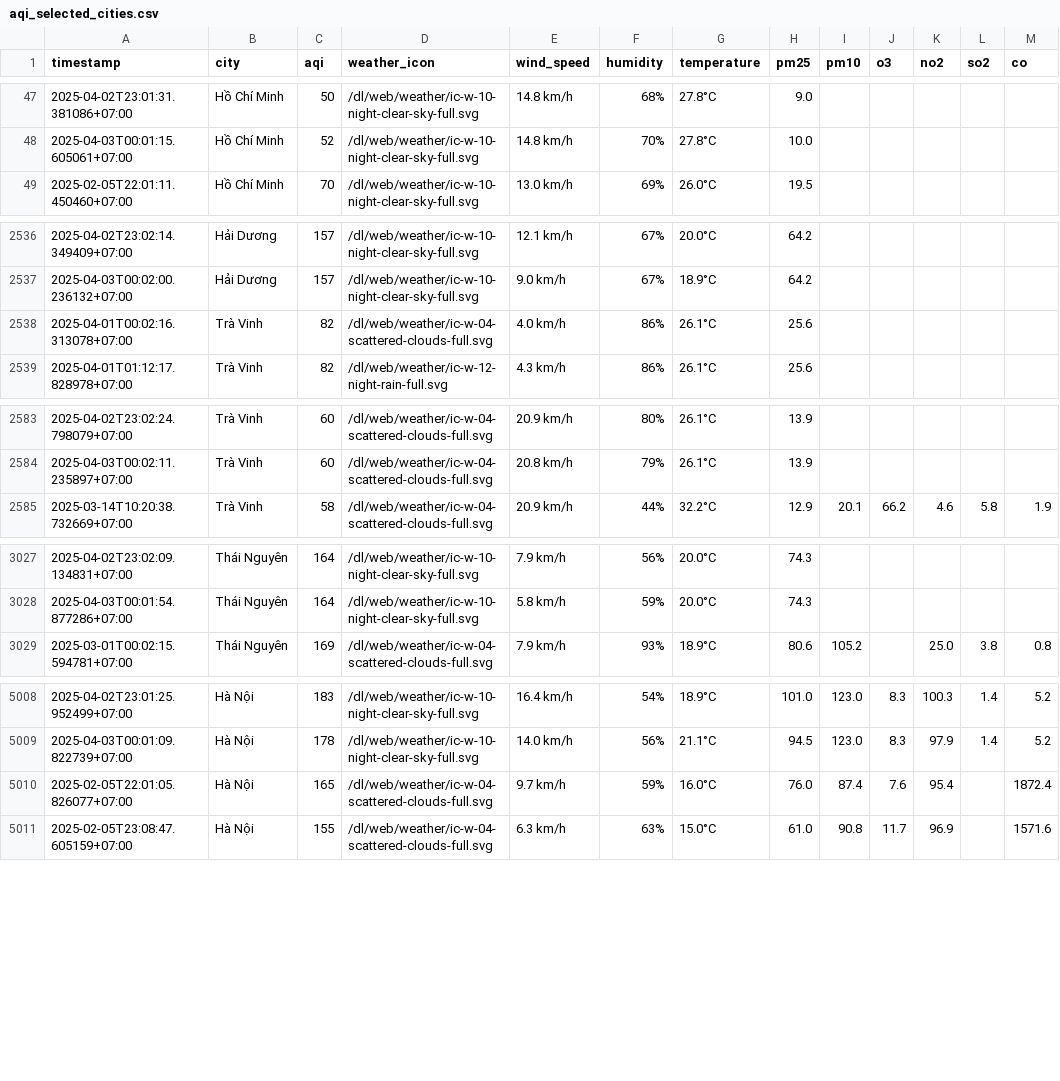
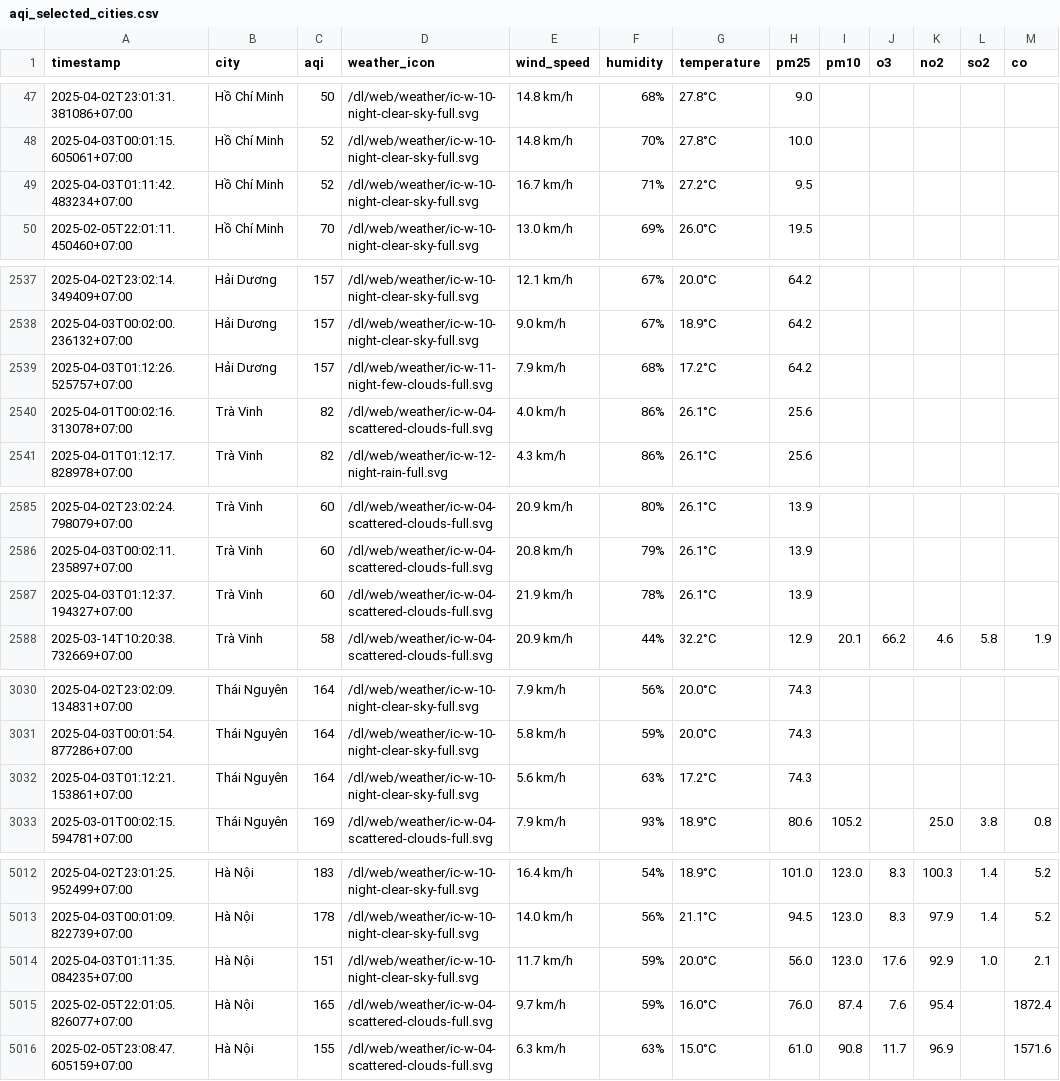
Before and after one commit to nguyennguyet02/iqair-dataset, a CSV file: aqi_selected_cities.csv, drawn as a sheet; only a part is shown, gaps mark what is left out; the diff covers the shown part only; the diff names each change by its address in the sheet, - before the commit and + after, or states it on an @@ line.

```diff
--- a/aqi_selected_cities.csv
+++ b/aqi_selected_cities.csv
+row 49: 2025-04-03T01:11:42.483234+07:00 | Hồ Chí Minh | 52 | /dl/web/weather/ic-w-10-night-clear-sky-full.svg | 16.7 km/h | 71% | 27.2°C | 9.5
+row 2539: 2025-04-03T01:12:26.525757+07:00 | Hải Dương | 157 | /dl/web/weather/ic-w-11-night-few-clouds-full.svg | 7.9 km/h | 68% | 17.2°C | 64.2
+row 2587: 2025-04-03T01:12:37.194327+07:00 | Trà Vinh | 60 | /dl/web/weather/ic-w-04-scattered-clouds-full.svg | 21.9 km/h | 78% | 26.1°C | 13.9
+row 3032: 2025-04-03T01:12:21.153861+07:00 | Thái Nguyên | 164 | /dl/web/weather/ic-w-10-night-clear-sky-full.svg | 5.6 km/h | 63% | 17.2°C | 74.3
+row 5014: 2025-04-03T01:11:35.084235+07:00 | Hà Nội | 151 | /dl/web/weather/ic-w-10-night-clear-sky-full.svg | 11.7 km/h | 59% | 20.0°C | 56.0 | 123.0 | 17.6 | 92.9 | 1.0 | 2.1
```
Also changed, not shown: 1 added row elsewhere in this file, result/hai-duong/aqi_hai-duong_2025_apr.csv, result/hai-phong/aqi_hai-phong_2025_apr.csv, 10 other files.
